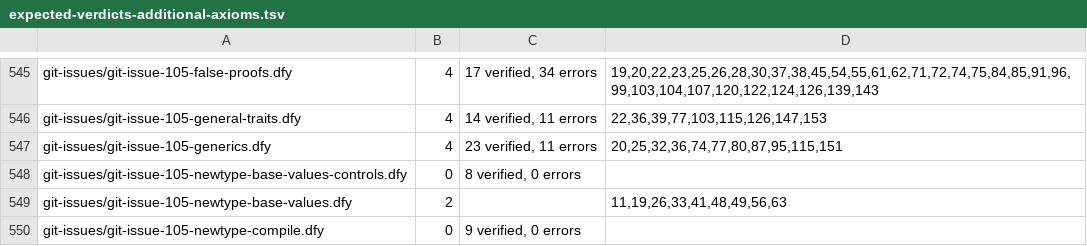
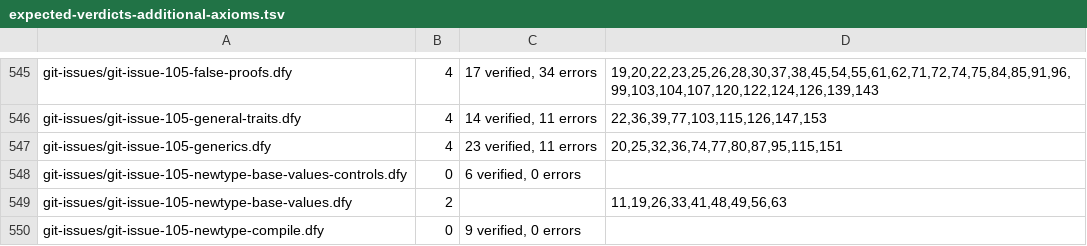
Before and after one commit to erniecohen/dafny, a TSV file: .github/review/expected-verdicts-additional-axioms.tsv, drawn as a sheet; only a part is shown, gaps mark what is left out.

```diff
--- a/.github/review/expected-verdicts-additional-axioms.tsv
+++ b/.github/review/expected-verdicts-additional-axioms.tsv
@@ -547,3 +547,3 @@ git-issues/git-issue-105-general-traits.dfy	4	14 verified, 11 errors	22,36,39,77
 git-issues/git-issue-105-generics.dfy	4	23 verified, 11 errors	20,25,32,36,74,77,80,87,95,115,151
-git-issues/git-issue-105-newtype-base-values-controls.dfy	0	8 verified, 0 errors	
+git-issues/git-issue-105-newtype-base-values-controls.dfy	0	6 verified, 0 errors	
 git-issues/git-issue-105-newtype-base-values.dfy	2		11,19,26,33,41,48,49,56,63
```
Also changed, not shown: .github/review/expected-verdicts.tsv, 2 other files.
